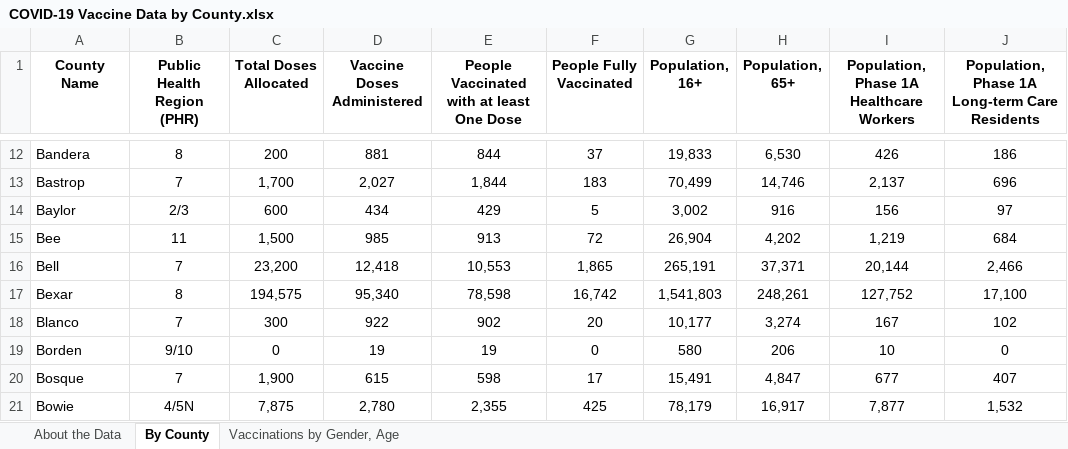
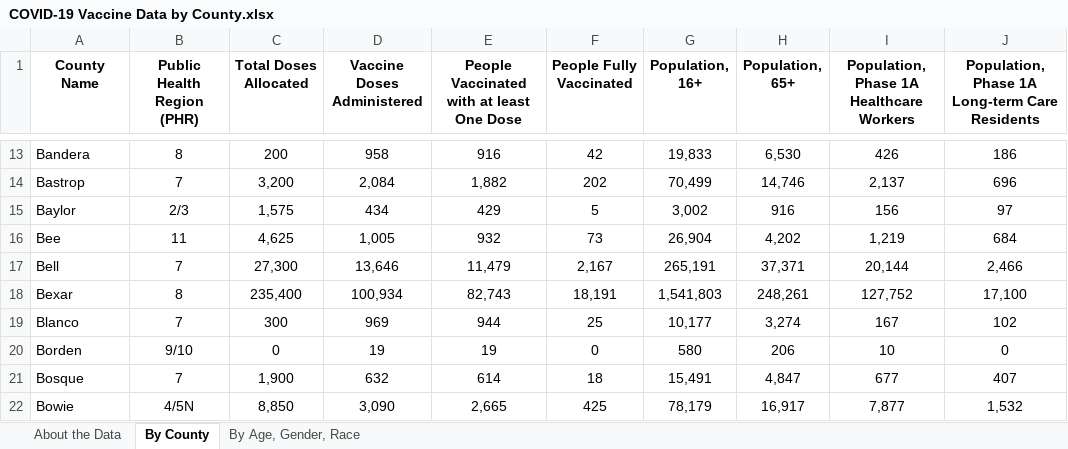
Before and after one commit to nitramssirc/CollinCountyCovidDashboard, an Excel workbook: Services/StateOfTexas/Data/COVID-19 Vaccine Data by County.xlsx, sheet By County, drawn as a sheet; only a part is shown, gaps mark what is left out; values as stored, in another font and other column widths than the file's, no borders; addresses are those after the commit; the diff covers the shown part only; the diff names each change by its address in the sheet, - before the commit and + after, or states it on an @@ line.

```diff
--- a/Services/StateOfTexas/Data/COVID-19 Vaccine Data by County.xlsx (sheet By County)
+++ b/Services/StateOfTexas/Data/COVID-19 Vaccine Data by County.xlsx (sheet By County)
-sheet tab: Vaccinations by Gender, Age
+sheet tab: By Age, Gender, Race
-D13 (Vaccine Doses Administered): 881
+D13 (Vaccine Doses Administered): 958
-E13: 844
+E13: 916
-F13 (People Fully Vaccinated): 37
+F13 (People Fully Vaccinated): 42
-C14 (Total Doses Allocated): 1,700
+C14 (Total Doses Allocated): 3,200
-D14 (Vaccine Doses Administered): 2,027
+D14 (Vaccine Doses Administered): 2,084
-E14: 1,844
+E14: 1,882
-F14 (People Fully Vaccinated): 183
+F14 (People Fully Vaccinated): 202
-C15 (Total Doses Allocated): 600
+C15 (Total Doses Allocated): 1,575
-C16 (Total Doses Allocated): 1,500
+C16 (Total Doses Allocated): 4,625
-D16 (Vaccine Doses Administered): 985
+D16 (Vaccine Doses Administered): 1,005
-E16: 913
+E16: 932
-F16 (People Fully Vaccinated): 72
+F16 (People Fully Vaccinated): 73
-C17 (Total Doses Allocated): 23,200
+C17 (Total Doses Allocated): 27,300
-D17 (Vaccine Doses Administered): 12,418
+D17 (Vaccine Doses Administered): 13,646
-E17: 10,553
+E17: 11,479
-F17 (People Fully Vaccinated): 1,865
+F17 (People Fully Vaccinated): 2,167
-C18 (Total Doses Allocated): 194,575
+C18 (Total Doses Allocated): 235,400
-D18 (Vaccine Doses Administered): 95,340
+D18 (Vaccine Doses Administered): 100,934
-E18: 78,598
+E18: 82,743
-F18 (People Fully Vaccinated): 16,742
+F18 (People Fully Vaccinated): 18,191
-D19 (Vaccine Doses Administered): 922
+D19 (Vaccine Doses Administered): 969
-E19: 902
+E19: 944
-F19 (People Fully Vaccinated): 20
+F19 (People Fully Vaccinated): 25
-D21 (Vaccine Doses Administered): 615
+D21 (Vaccine Doses Administered): 632
-E21: 598
+E21: 614
-F21 (People Fully Vaccinated): 17
+F21 (People Fully Vaccinated): 18
-C22 (Total Doses Allocated): 7,875
+C22 (Total Doses Allocated): 8,850
-D22 (Vaccine Doses Administered): 2,780
+D22 (Vaccine Doses Administered): 3,090
-E22: 2,355
+E22: 2,665
```
Also changed, not shown: 1 added row and 675 edited cells elsewhere in this sheet, sheet By Age, Gender, Race, formulas that keep their value, Services/StateOfTexas/Data/CombinedHospitalDataoverTimebyTSARegion.xlsx, Services/StateOfTexas/Data/CumulativeTestsOverTimeByCounty.xlsx, 20 other files.
